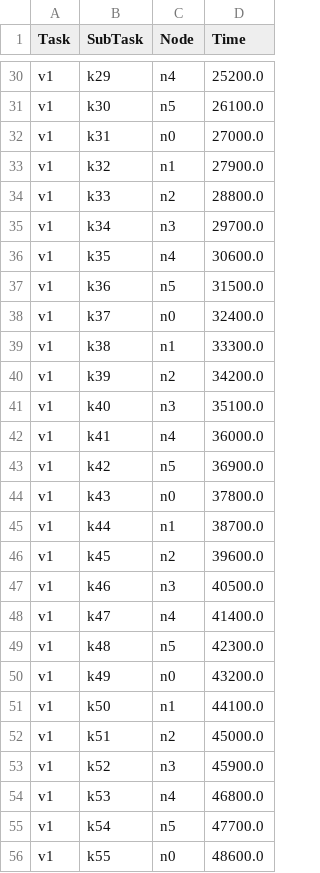
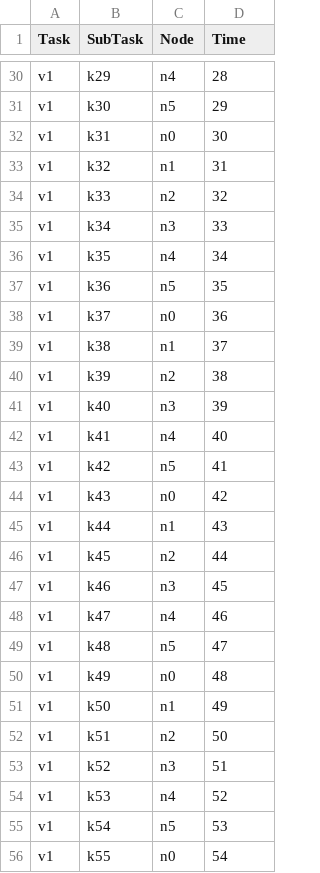
Before and after one commit to mowgli33/Multi_orbit_routing, a CSV file: output/subtasks.csv, drawn as a sheet; only a part is shown, gaps mark what is left out; the diff covers the shown part only; the diff names each change by its address in the sheet, - before the commit and + after, or states it on an @@ line.

```diff
--- a/output/subtasks.csv
+++ b/output/subtasks.csv
-D30 (Time): 25200.0
+D30 (Time): 28
-D31 (Time): 26100.0
+D31 (Time): 29
-D32 (Time): 27000.0
+D32 (Time): 30
-D33 (Time): 27900.0
+D33 (Time): 31
-D34 (Time): 28800.0
+D34 (Time): 32
-D35 (Time): 29700.0
+D35 (Time): 33
-D36 (Time): 30600.0
+D36 (Time): 34
-D37 (Time): 31500.0
+D37 (Time): 35
-D38 (Time): 32400.0
+D38 (Time): 36
-D39 (Time): 33300.0
+D39 (Time): 37
-D40 (Time): 34200.0
+D40 (Time): 38
-D41 (Time): 35100.0
+D41 (Time): 39
-D42 (Time): 36000.0
+D42 (Time): 40
-D43 (Time): 36900.0
+D43 (Time): 41
-D44 (Time): 37800.0
+D44 (Time): 42
-D45 (Time): 38700.0
+D45 (Time): 43
-D46 (Time): 39600.0
+D46 (Time): 44
-D47 (Time): 40500.0
+D47 (Time): 45
-D48 (Time): 41400.0
+D48 (Time): 46
-D49 (Time): 42300.0
+D49 (Time): 47
-D50 (Time): 43200.0
+D50 (Time): 48
-D51 (Time): 44100.0
+D51 (Time): 49
-D52 (Time): 45000.0
+D52 (Time): 50
-D53 (Time): 45900.0
+D53 (Time): 51
-D54 (Time): 46800.0
+D54 (Time): 52
-D55 (Time): 47700.0
+D55 (Time): 53
-D56 (Time): 48600.0
+D56 (Time): 54
```
Also changed, not shown: 117 edited cells elsewhere in this file, 9 other files.
